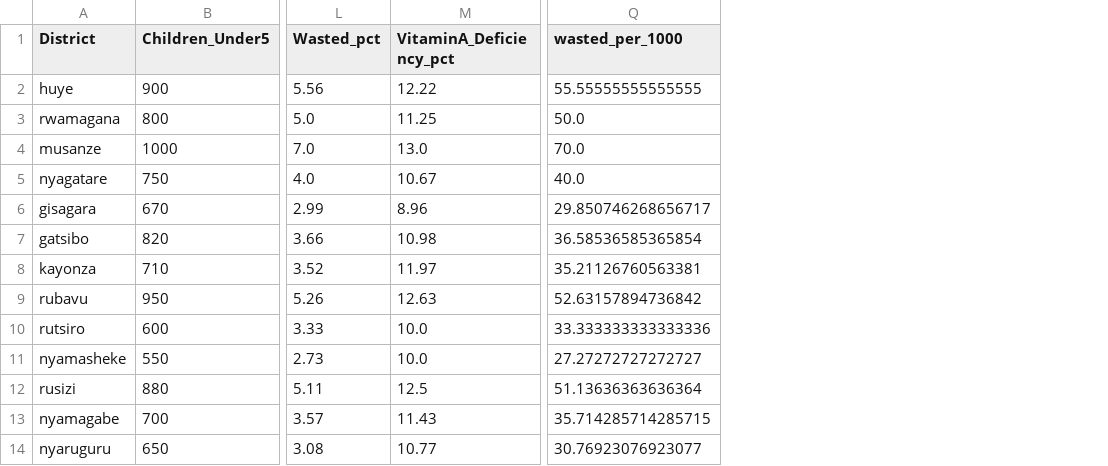
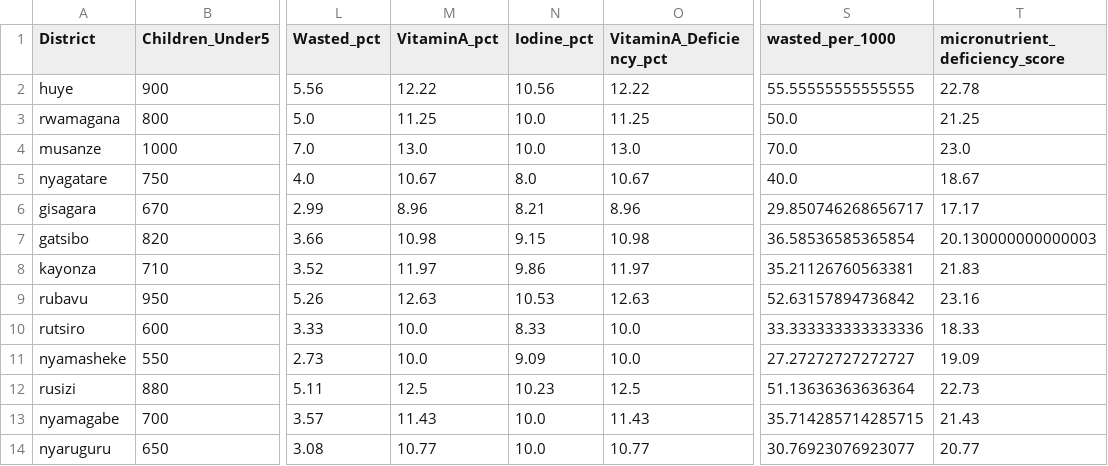
Before and after one commit to fred-mucyo/Hidden-hunger, a CSV file: outputs/malnutrition_for_modeling.csv, drawn as a sheet; only a part is shown, gaps mark what is left out; the diff names each change by its address in the sheet, - before the commit and + after, or states it on an @@ line.

```diff
--- a/outputs/malnutrition_for_modeling.csv
+++ b/outputs/malnutrition_for_modeling.csv
+column M (VitaminA_pct), rows 2-14: 12.22 | 11.25 | 13.0 | 10.67 | 8.96 | 10.98 | 11.97 | 12.63 | 10.0 | 10.0 | 12.5 | 11.43 | 10.77
+column N (Iodine_pct), rows 2-14: 10.56 | 10.0 | 10.0 | 8.0 | 8.21 | 9.15 | 9.86 | 10.53 | 8.33 | 9.09 | 10.23 | 10.0 | 10.0
+column T (micronutrient_deficiency_score), rows 2-14: 22.78 | 21.25 | 23.0 | 18.67 | 17.17 | 20.130000000000003 | 21.83 | 23.16 | 18.33 | 19.09 | 22.73 | 21.43 | 20.77
```
Also changed, not shown: data/malnutrition_sample.csv, outputs/correlation_matrix.csv, 17 other files.
